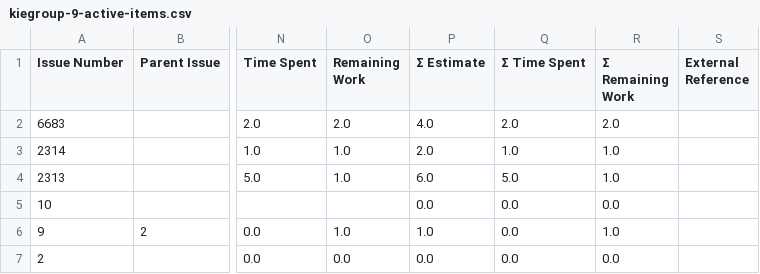
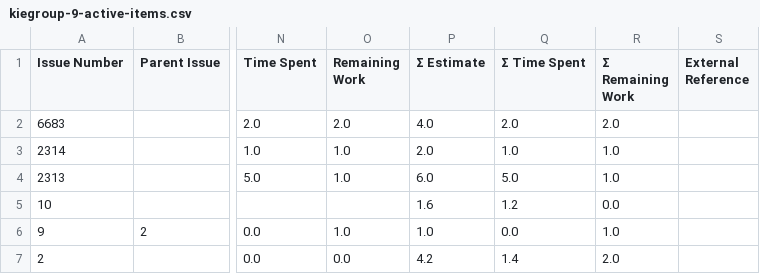
Before and after one commit to kubesmarts/pm-automations, a CSV file: exports/kiegroup-9-active-items.csv, drawn as a sheet; only a part is shown, gaps mark what is left out; the diff names each change by its address in the sheet, - before the commit and + after, or states it on an @@ line.

```diff
--- a/exports/kiegroup-9-active-items.csv
+++ b/exports/kiegroup-9-active-items.csv
-P5 (Σ Estimate): 0.0
+P5 (Σ Estimate): 1.6
-Q5 (Σ Time Spent): 0.0
+Q5 (Σ Time Spent): 1.2
-P7 (Σ Estimate): 0.0
+P7 (Σ Estimate): 4.2
-Q7 (Σ Time Spent): 0.0
+Q7 (Σ Time Spent): 1.4
-R7 (Σ Remaining Work): 0.0
+R7 (Σ Remaining Work): 2.0
```
Also changed, not shown: exports/kubesmarts-3-active-items.csv, exports/quarkiverse-11-active-items.csv.
